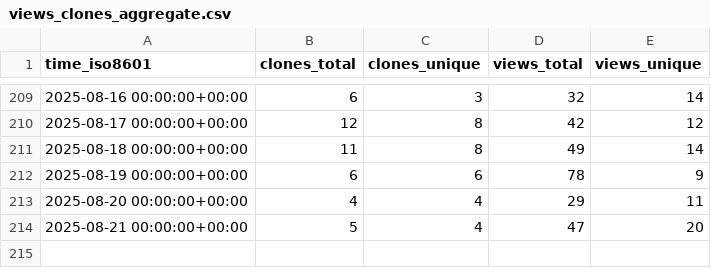
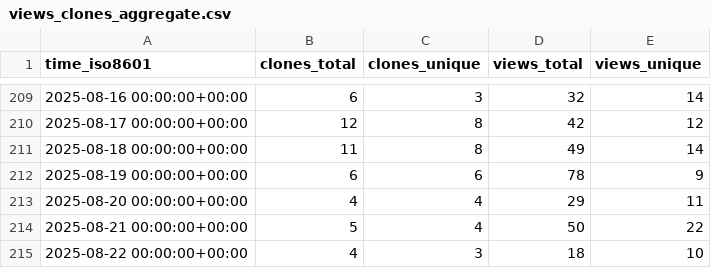
Before and after one commit to sei-eschwartz/pharos-data, a CSV file: cmu-sei/pharos/ghrs-data/views_clones_aggregate.csv, drawn as a sheet; only a part is shown, gaps mark what is left out.

```diff
--- a/cmu-sei/pharos/ghrs-data/views_clones_aggregate.csv
+++ b/cmu-sei/pharos/ghrs-data/views_clones_aggregate.csv
@@ -213,2 +213,3 @@ time_iso8601,clones_total,clones_unique,views_total,views_unique
 2025-08-20 00:00:00+00:00,4,4,29,11
-2025-08-21 00:00:00+00:00,5,4,47,20
+2025-08-21 00:00:00+00:00,5,4,50,22
+2025-08-22 00:00:00+00:00,4,3,18,10
```
Also changed, not shown: 1 other file.
